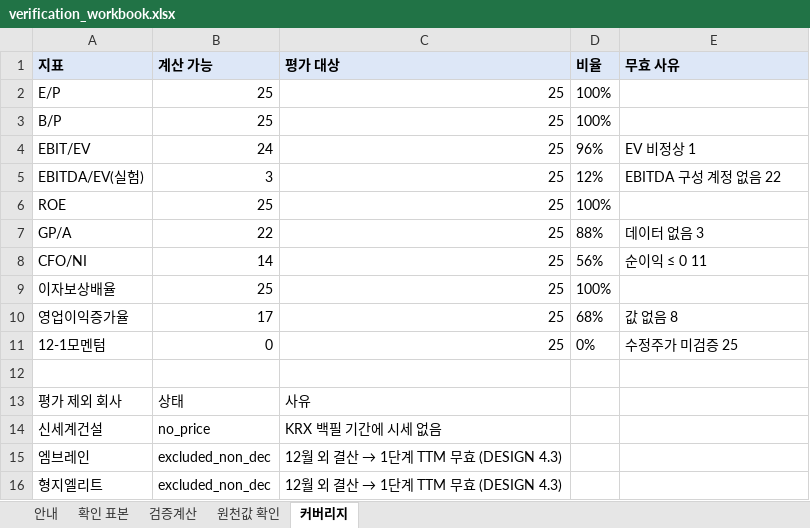
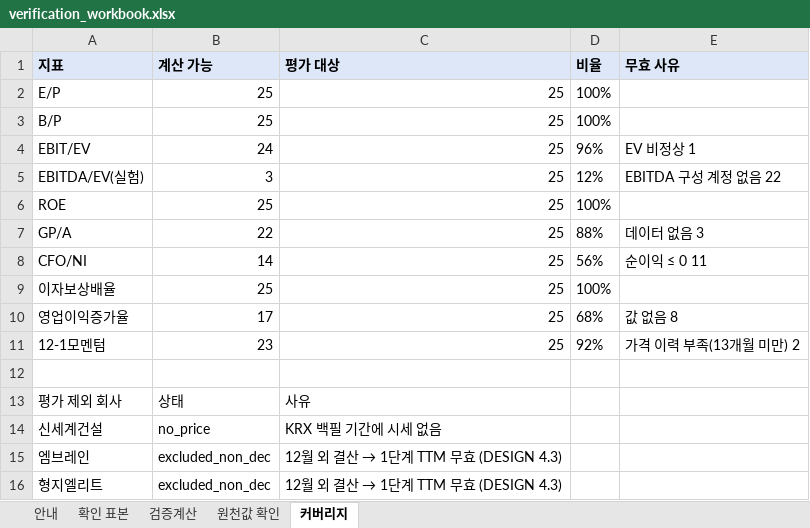
Before and after one commit to Geon-E/quant-screener, an Excel workbook: reports/phase1/verification_workbook.xlsx, sheet 커버리지, drawn as a sheet; values as stored, in another font and other column widths than the file's, no borders; the diff names each change by its address in the sheet, - before the commit and + after, or states it on an @@ line.

```diff
--- a/reports/phase1/verification_workbook.xlsx (sheet 커버리지)
+++ b/reports/phase1/verification_workbook.xlsx (sheet 커버리지)
-B11 (계산 가능): 0
+B11 (계산 가능): 23
-D11 (비율): 0%
+D11 (비율): 92%
-E11 (무효 사유): 수정주가 미검증 25
+E11 (무효 사유): 가격 이력 부족(13개월 미만) 2
```
Also changed, not shown: 5 other files.
